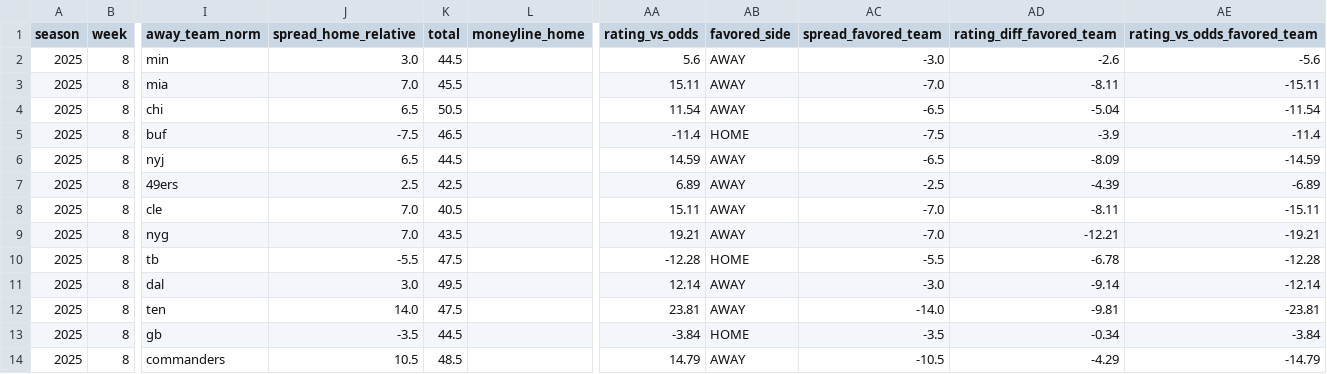
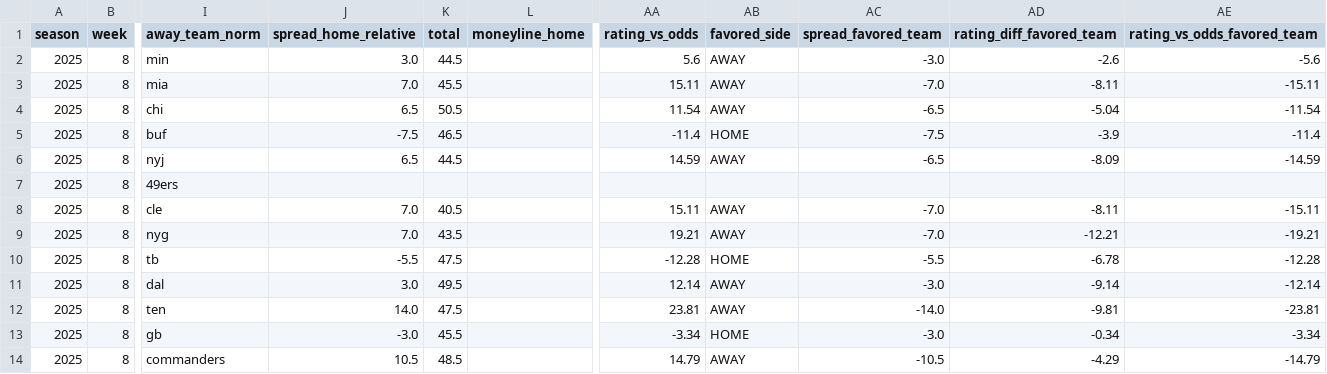
Before and after one commit to llampwall/football-statfinder, a CSV file: out/2025_week8/games_week_2025_8.csv, drawn as a sheet; only a part is shown, gaps mark what is left out; the diff names each change by its address in the sheet, - before the commit and + after, or states it on an @@ line.

```diff
--- a/out/2025_week8/games_week_2025_8.csv
+++ b/out/2025_week8/games_week_2025_8.csv
-J7 (spread_home_relative): 2.5
+J7 (spread_home_relative): (empty)
-K7 (total): 42.5
+K7 (total): (empty)
-AA7 (rating_vs_odds): 6.89
+AA7 (rating_vs_odds): (empty)
-AB7 (favored_side): AWAY
+AB7 (favored_side): (empty)
-AC7 (spread_favored_team): -2.5
+AC7 (spread_favored_team): (empty)
-AD7 (rating_diff_favored_team): -4.39
+AD7 (rating_diff_favored_team): (empty)
-AE7 (rating_vs_odds_favored_team): -6.89
+AE7 (rating_vs_odds_favored_team): (empty)
-J13 (spread_home_relative): -3.5
+J13 (spread_home_relative): -3.0
-K13 (total): 44.5
+K13 (total): 45.5
-AA13 (rating_vs_odds): -3.84
+AA13 (rating_vs_odds): -3.34
-AC13 (spread_favored_team): -3.5
+AC13 (spread_favored_team): -3.0
-AE13 (rating_vs_odds_favored_team): -3.84
+AE13 (rating_vs_odds_favored_team): -3.34
```
Also changed, not shown: out/2025_week8/sagarin_nfl_2025_wk8.csv, out/master/nfl_schedule_master.csv, 9 other files.
